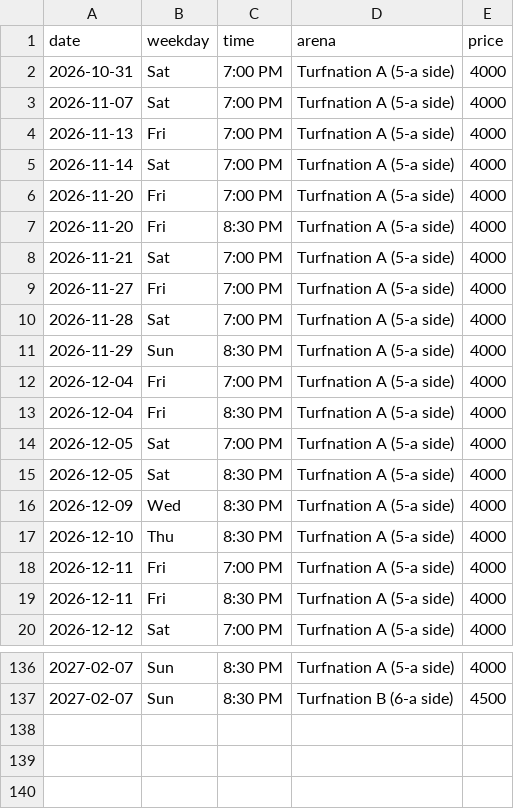
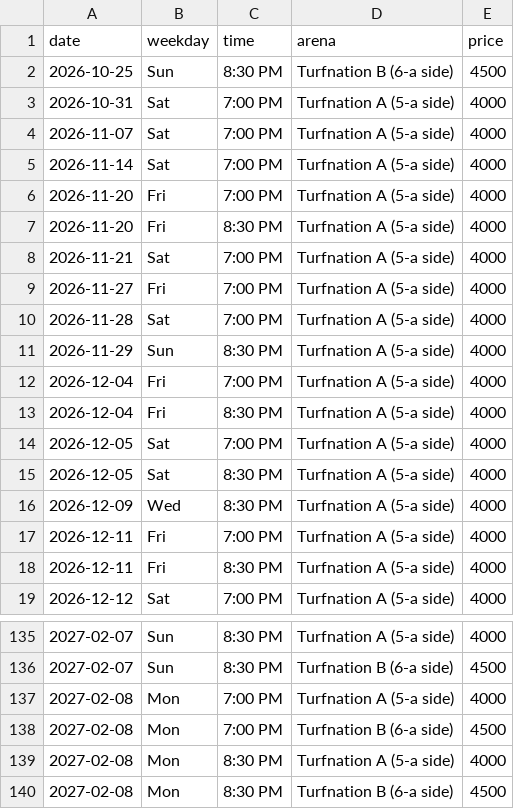
Before and after one commit to wazedrifat/Turnation-Automation, a CSV file: available_slots.csv, drawn as a sheet; only a part is shown, gaps mark what is left out.

```diff
--- a/available_slots.csv
+++ b/available_slots.csv
@@ -1,5 +1,5 @@
 date,weekday,time,arena,price
+2026-10-25,Sun,8:30 PM,Turfnation B (6-a side),4500
 2026-10-31,Sat,7:00 PM,Turfnation A (5-a side),4000
 2026-11-07,Sat,7:00 PM,Turfnation A (5-a side),4000
-2026-11-13,Fri,7:00 PM,Turfnation A (5-a side),4000
 2026-11-14,Sat,7:00 PM,Turfnation A (5-a side),4000
@@ -16,3 +16,2 @@ date,weekday,time,arena,price
 2026-12-09,Wed,8:30 PM,Turfnation A (5-a side),4000
-2026-12-10,Thu,8:30 PM,Turfnation A (5-a side),4000
 2026-12-11,Fri,7:00 PM,Turfnation A (5-a side),4000
@@ -137 +136,5 @@ date,weekday,time,arena,price
 2027-02-07,Sun,8:30 PM,Turfnation B (6-a side),4500
+2027-02-08,Mon,7:00 PM,Turfnation A (5-a side),4000
+2027-02-08,Mon,7:00 PM,Turfnation B (6-a side),4500
+2027-02-08,Mon,8:30 PM,Turfnation A (5-a side),4000
+2027-02-08,Mon,8:30 PM,Turfnation B (6-a side),4500
```
